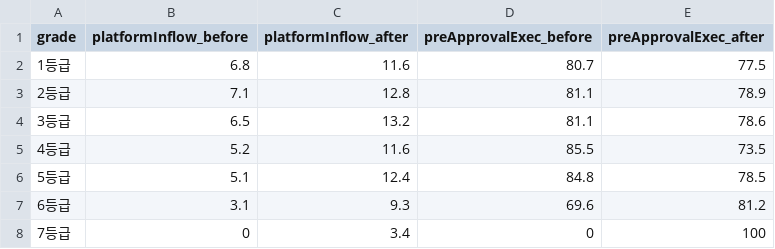
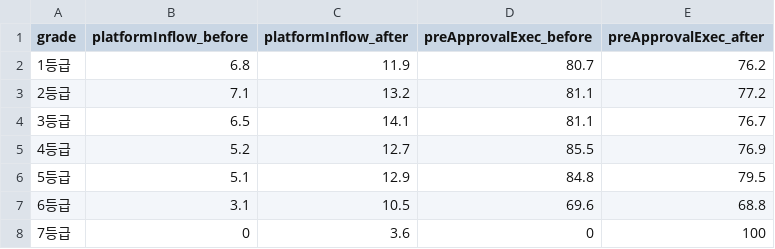
Before and after one commit to hoiwwww/pricing, a CSV file: real data_260619_UFT/template_4_funnel_ev529(UFT).csv, drawn as a sheet.

```diff
--- a/real data_260619_UFT/template_4_funnel_ev529(UFT).csv
+++ b/real data_260619_UFT/template_4_funnel_ev529(UFT).csv
@@ -1,8 +1,8 @@
 grade,platformInflow_before,platformInflow_after,preApprovalExec_before,preApprovalExec_after
-1등급,6.8,11.6,80.7,77.5
-2등급,7.1,12.8,81.1,78.9
-3등급,6.5,13.2,81.1,78.6
-4등급,5.2,11.6,85.5,73.5
-5등급,5.1,12.4,84.8,78.5
-6등급,3.1,9.3,69.6,81.2
-7등급,0,3.4,0,100
+1등급,6.8,11.9,80.7,76.2
+2등급,7.1,13.2,81.1,77.2
+3등급,6.5,14.1,81.1,76.7
+4등급,5.2,12.7,85.5,76.9
+5등급,5.1,12.9,84.8,79.5
+6등급,3.1,10.5,69.6,68.8
+7등급,0,3.6,0,100
```
Also changed, not shown: real data_260619_UFT/template_1_weekly_ev529(UFT).csv, real data_260619_UFT/template_2_simbase(UFT).csv, 3 other files.
